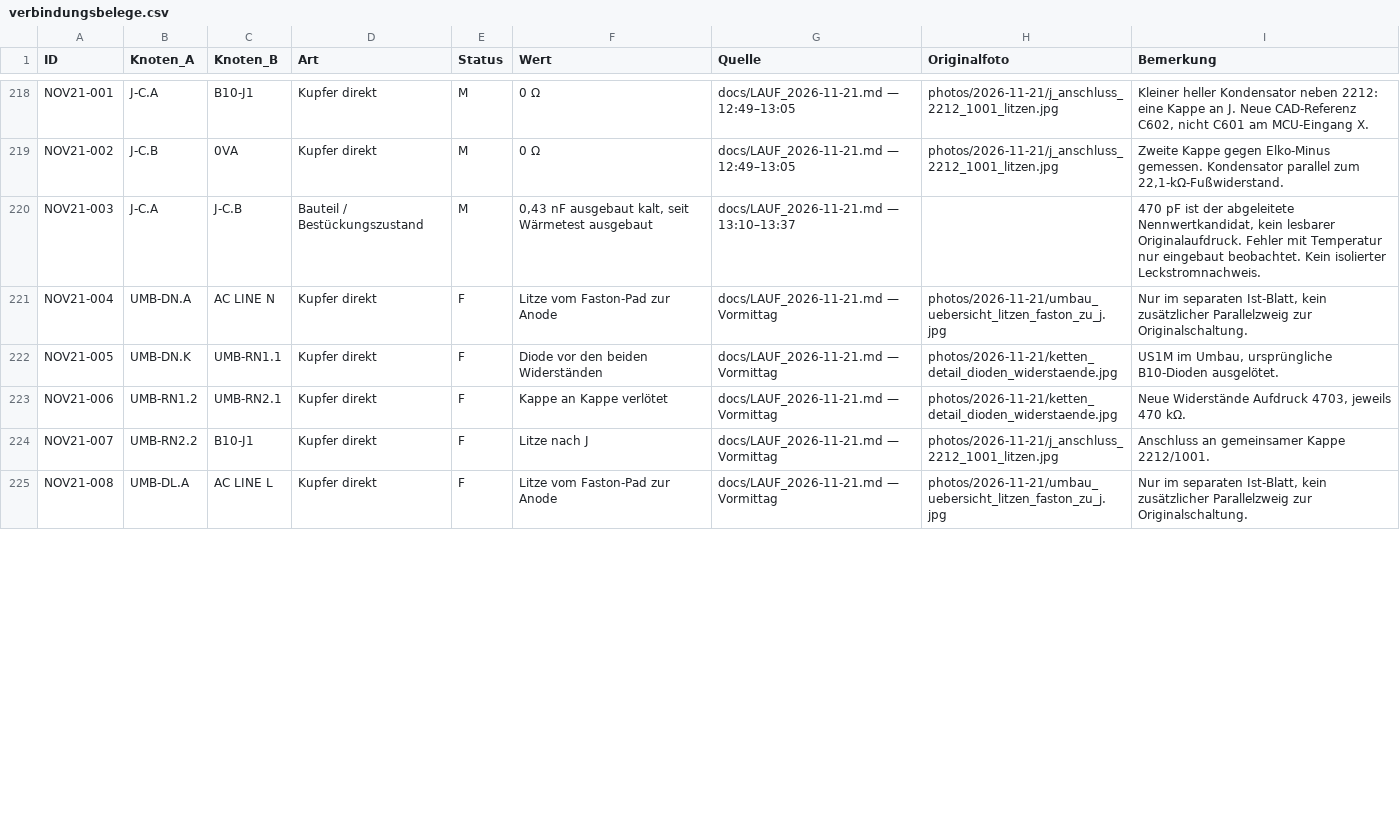
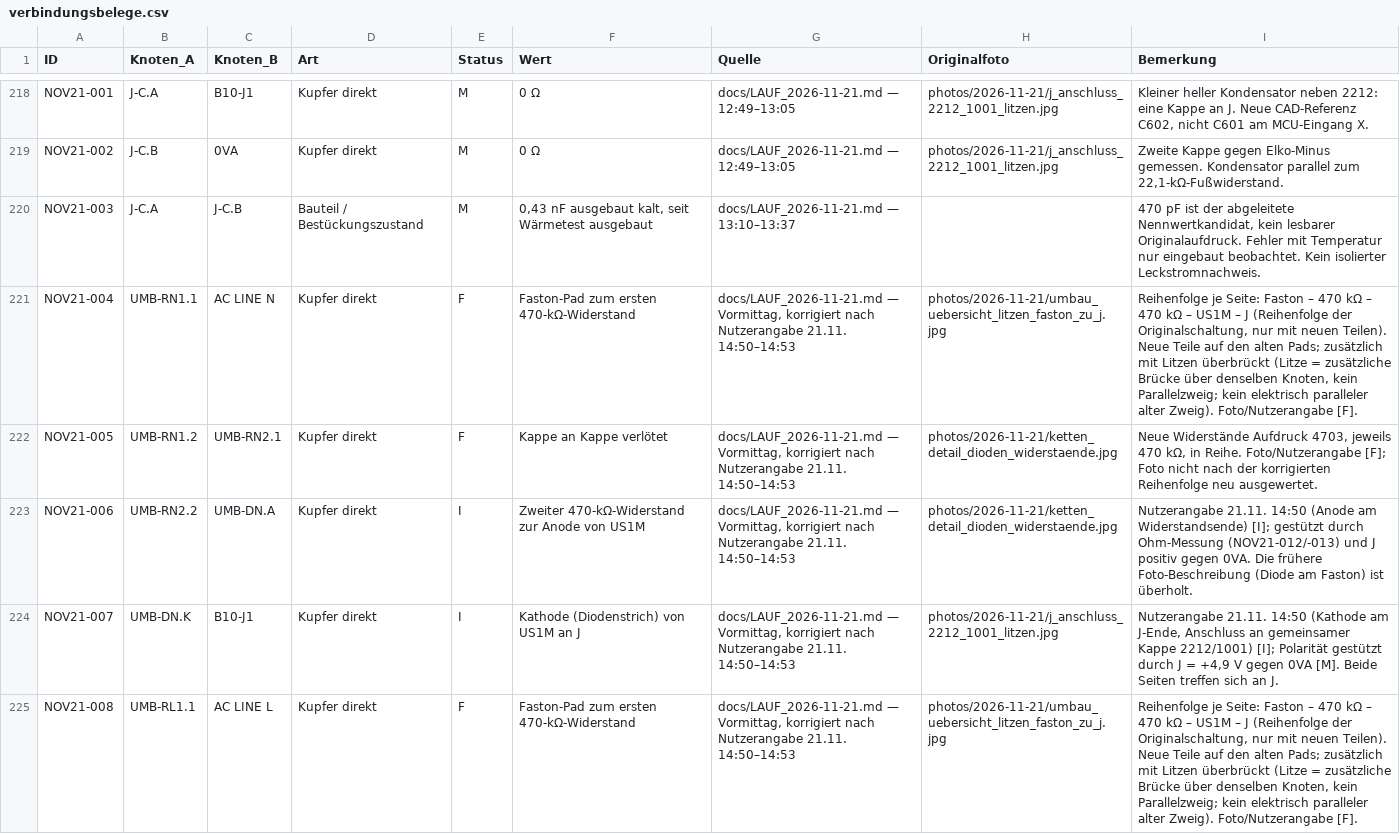
Before and after one commit to kmoellenhoff/myrun_diagnostics, a CSV file: docs/gesamtschaltplan_110926/verbindungsbelege.csv, drawn as a sheet; only a part is shown, gaps mark what is left out; the diff covers the shown part only.

```diff
--- a/docs/gesamtschaltplan_110926/verbindungsbelege.csv
+++ b/docs/gesamtschaltplan_110926/verbindungsbelege.csv
@@ -220,6 +220,6 @@ NOV21-002;J-C.B;0VA;Kupfer direkt;M;0 Ω;docs/LAUF_2026-11-21.md — 12:49–13:
 NOV21-003;J-C.A;J-C.B;Bauteil / Bestückungszustand;M;0,43 nF ausgebaut kalt, seit Wärmetest ausgebaut;docs/LAUF_2026-11-21.md — 13:10–13:37;;470 pF ist der abgeleitete Nennwertkandidat, kein lesbarer Originalaufdruck. Fehler mit Temperatur nur eingebaut beobachtet. Kein isolierter Leckstromnachweis.
-NOV21-004;UMB-DN.A;AC LINE N;Kupfer direkt;F;Litze vom Faston-Pad zur Anode;docs/LAUF_2026-11-21.md — Vormittag;photos/2026-11-21/umbau_uebersicht_litzen_faston_zu_j.jpg;Nur im separaten Ist-Blatt, kein zusätzlicher Parallelzweig zur Originalschaltung.
-NOV21-005;UMB-DN.K;UMB-RN1.1;Kupfer direkt;F;Diode vor den beiden Widerständen;docs/LAUF_2026-11-21.md — Vormittag;photos/2026-11-21/ketten_detail_dioden_widerstaende.jpg;US1M im Umbau, ursprüngliche B10-Dioden ausgelötet.
-NOV21-006;UMB-RN1.2;UMB-RN2.1;Kupfer direkt;F;Kappe an Kappe verlötet;docs/LAUF_2026-11-21.md — Vormittag;photos/2026-11-21/ketten_detail_dioden_widerstaende.jpg;Neue Widerstände Aufdruck 4703, jeweils 470 kΩ.
-NOV21-007;UMB-RN2.2;B10-J1;Kupfer direkt;F;Litze nach J;docs/LAUF_2026-11-21.md — Vormittag;photos/2026-11-21/j_anschluss_2212_1001_litzen.jpg;Anschluss an gemeinsamer Kappe 2212/1001.
-NOV21-008;UMB-DL.A;AC LINE L;Kupfer direkt;F;Litze vom Faston-Pad zur Anode;docs/LAUF_2026-11-21.md — Vormittag;photos/2026-11-21/umbau_uebersicht_litzen_faston_zu_j.jpg;Nur im separaten Ist-Blatt, kein zusätzlicher Parallelzweig zur Originalschaltung.
+NOV21-004;UMB-RN1.1;AC LINE N;Kupfer direkt;F;Faston-Pad zum ersten 470-kΩ-Widerstand;docs/LAUF_2026-11-21.md — Vormittag, korrigiert nach Nutzerangabe 21.11. 14:50–14:53;photos/2026-11-21/umbau_uebersicht_litzen_faston_zu_j.jpg;"Reihenfolge je Seite: Faston – 470 kΩ – 470 kΩ – US1M – J (Reihenfolge der Originalschaltung, nur mit neuen Teilen). Neue Teile auf den alten Pads; zusätzlich mit Litzen überbrückt (Litze = zusätzliche Brücke über denselben Knoten, kein Parallelzweig; kein elektrisch paralleler alter Zweig). Foto/Nutzerangabe [F]."
+NOV21-005;UMB-RN1.2;UMB-RN2.1;Kupfer direkt;F;Kappe an Kappe verlötet;docs/LAUF_2026-11-21.md — Vormittag, korrigiert nach Nutzerangabe 21.11. 14:50–14:53;photos/2026-11-21/ketten_detail_dioden_widerstaende.jpg;"Neue Widerstände Aufdruck 4703, jeweils 470 kΩ, in Reihe. Foto/Nutzerangabe [F]; Foto nicht nach der korrigierten Reihenfolge neu ausgewertet."
+NOV21-006;UMB-RN2.2;UMB-DN.A;Kupfer direkt;I;Zweiter 470-kΩ-Widerstand zur Anode von US1M;docs/LAUF_2026-11-21.md — Vormittag, korrigiert nach Nutzerangabe 21.11. 14:50–14:53;photos/2026-11-21/ketten_detail_dioden_widerstaende.jpg;"Nutzerangabe 21.11. 14:50 (Anode am Widerstandsende) [I]; gestützt durch Ohm-Messung (NOV21-012/-013) und J positiv gegen 0VA. Die frühere Foto-Beschreibung (Diode am Faston) ist überholt."
+NOV21-007;UMB-DN.K;B10-J1;Kupfer direkt;I;Kathode (Diodenstrich) von US1M an J;docs/LAUF_2026-11-21.md — Vormittag, korrigiert nach Nutzerangabe 21.11. 14:50–14:53;photos/2026-11-21/j_anschluss_2212_1001_litzen.jpg;"Nutzerangabe 21.11. 14:50 (Kathode am J-Ende, Anschluss an gemeinsamer Kappe 2212/1001) [I]; Polarität gestützt durch J = +4,9 V gegen 0VA [M]. Beide Seiten treffen sich an J."
+NOV21-008;UMB-RL1.1;AC LINE L;Kupfer direkt;F;Faston-Pad zum ersten 470-kΩ-Widerstand;docs/LAUF_2026-11-21.md — Vormittag, korrigiert nach Nutzerangabe 21.11. 14:50–14:53;photos/2026-11-21/umbau_uebersicht_litzen_faston_zu_j.jpg;"Reihenfolge je Seite: Faston – 470 kΩ – 470 kΩ – US1M – J (Reihenfolge der Originalschaltung, nur mit neuen Teilen). Neue Teile auf den alten Pads; zusätzlich mit Litzen überbrückt (Litze = zusätzliche Brücke über denselben Knoten, kein Parallelzweig; kein elektrisch paralleler alter Zweig). Foto/Nutzerangabe [F]."
```
Also changed, not shown: 1 added row and 19 edited cells elsewhere in this file, docs/gesamtschaltplan_110926/bauteile_umbau_2026-11-21.csv, docs/gesamtschaltplan_110926/befunde_2026-11-21.csv, 12 other files.
